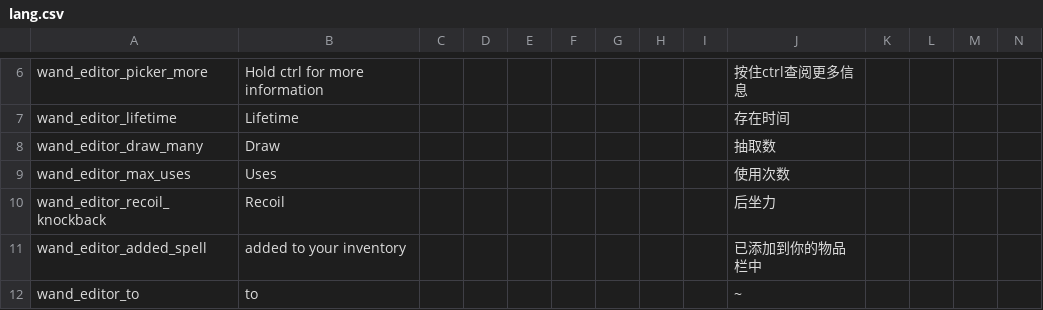
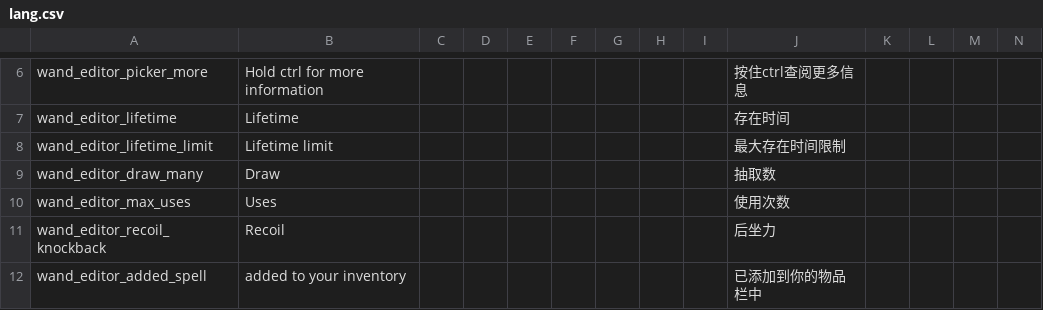
Before and after one commit to KagiamamaHIna/Wand-Editor, a CSV file: files/lang/lang.csv, drawn as a sheet; only a part is shown, gaps mark what is left out; the shorter side is filled out with more unchanged rows; rows hold the shown columns only; the diff names each change by its address in the sheet, - before the commit and + after, or states it on an @@ line.

```diff
--- a/files/lang/lang.csv
+++ b/files/lang/lang.csv
+row 8: wand_editor_lifetime_limit | Lifetime limit |  |  |  |  |  |  |  | 最大存在时间限制
```
Also changed, not shown: 47 other files.
